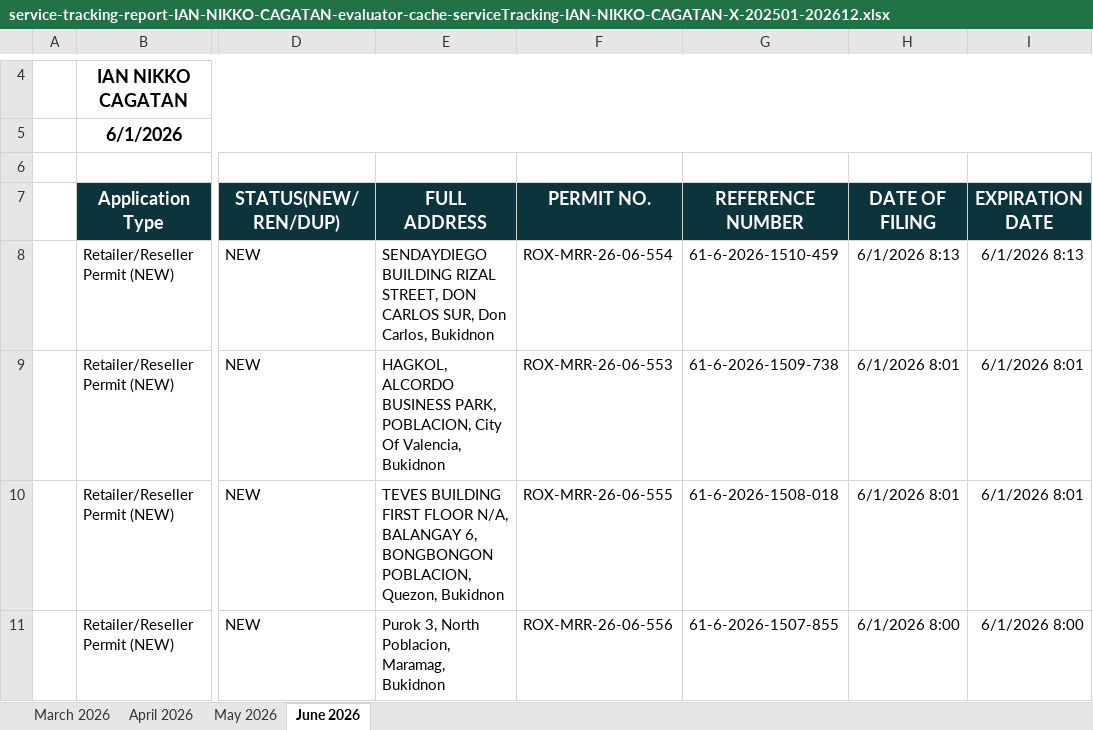
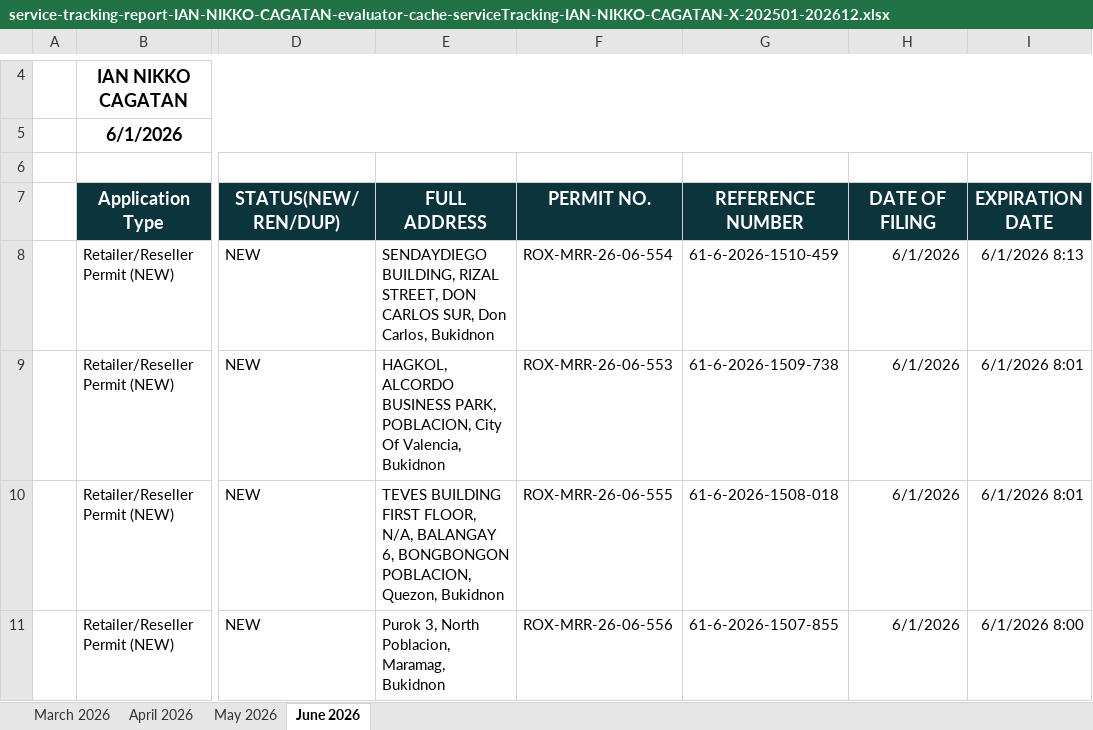
Before and after one commit to pacuitinfo/edge10, an Excel workbook: reports/service-tracking-report-IAN-NIKKO-CAGATAN-evaluator-cache-serviceTracking-IAN-NIKKO-CAGATAN-X-202501-202612.xlsx, sheet June 2026, drawn as a sheet; only a part is shown, gaps mark what is left out; values as stored, in another font and other column widths than the file's, no borders; the diff covers the shown part only; the diff names each change by its address in the sheet, - before the commit and + after, or states it on an @@ line.

Commit message:
chore(upload): service-tracking-report-IAN-NIKKO-CAGATAN-evaluator-cache-serviceTracking-IAN-NIKKO-CAGATAN-X-202501-202612.xlsx

```diff
--- a/reports/service-tracking-report-IAN-NIKKO-CAGATAN-evaluator-cache-serviceTracking-IAN-NIKKO-CAGATAN-X-202501-202612.xlsx (sheet June 2026)
+++ b/reports/service-tracking-report-IAN-NIKKO-CAGATAN-evaluator-cache-serviceTracking-IAN-NIKKO-CAGATAN-X-202501-202612.xlsx (sheet June 2026)
-E8 (FULL ADDRESS): SENDAYDIEGO BUILDING RIZAL STREET,…
+E8 (FULL ADDRESS): SENDAYDIEGO BUILDING, RIZAL STREET,…
-H8 (DATE OF FILING): 6/1/2026 8:13
+H8 (DATE OF FILING): 6/1/2026
-H9:H10 (DATE OF FILING): 6/1/2026 8:01
+H9:H10 (DATE OF FILING): 6/1/2026
-E10 (FULL ADDRESS): …BUILDING FIRST FLOOR N/A, BALANGAY…
+E10 (FULL ADDRESS): …BUILDING FIRST FLOOR, N/A, BALANGAY…
-H11 (DATE OF FILING): 6/1/2026 8:00
+H11 (DATE OF FILING): 6/1/2026
```
Also changed, not shown: 2 added rows and 7 edited cells elsewhere in this sheet, sheet April 2026, sheet May 2026, sheet March 2026.
